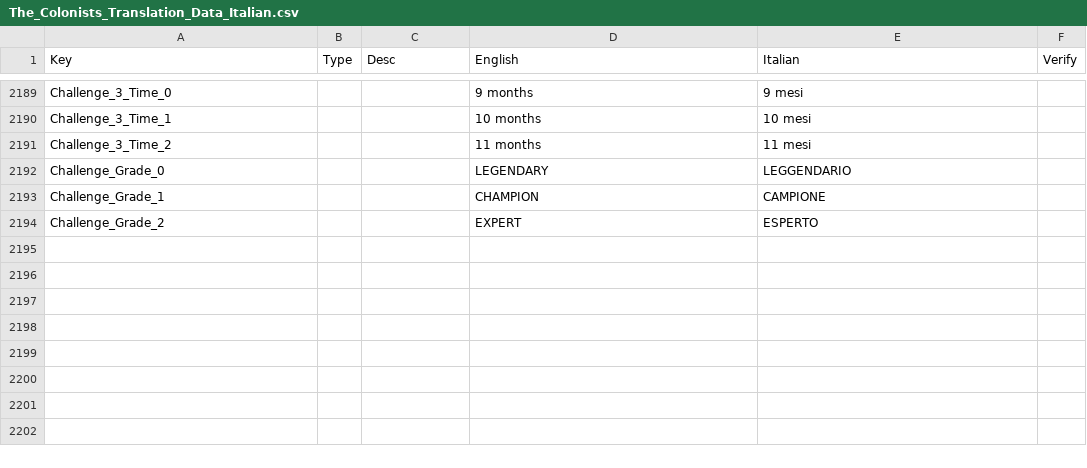
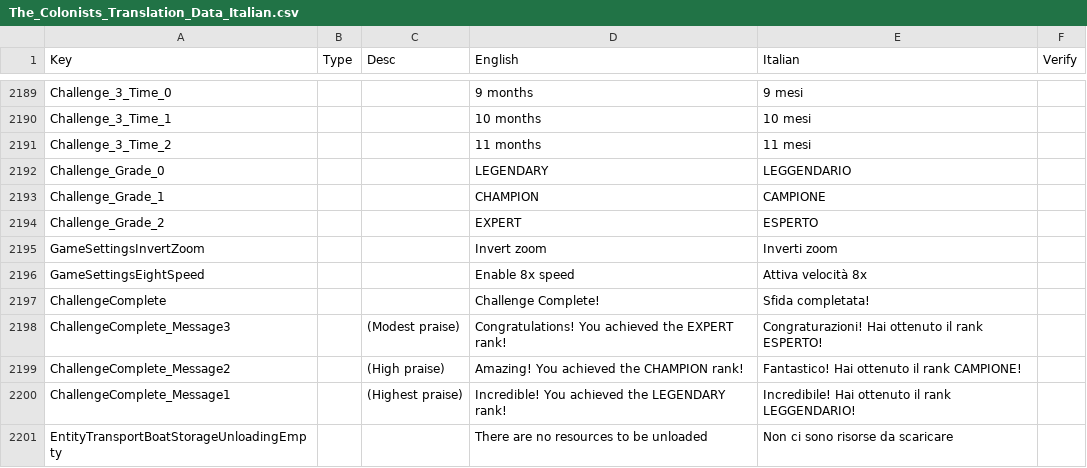
Before and after one commit to ScrappyCocco/TheColonistsItalian, a CSV file: The_Colonists_Translation_Data_Italian.csv, drawn as a sheet; only a part is shown, gaps mark what is left out; the diff covers the shown part only; the diff names each change by its address in the sheet, - before the commit and + after, or states it on an @@ line.

```diff
--- a/The_Colonists_Translation_Data_Italian.csv
+++ b/The_Colonists_Translation_Data_Italian.csv
+row 2195: GameSettingsInvertZoom |  |  | Invert zoom | Inverti zoom
+row 2196: GameSettingsEightSpeed |  |  | Enable 8x speed | Attiva velocità 8x
+row 2197: ChallengeComplete |  |  | Challenge Complete! | Sfida completata!
+row 2198: ChallengeComplete_Message3 |  | (Modest praise) | Congratulations! You achieved the EXPERT rank! | Congraturazioni! Hai ottenuto il rank ESPERTO!
+row 2199: ChallengeComplete_Message2 |  | (High praise) | Amazing! You achieved the CHAMPION rank! | Fantastico! Hai ottenuto il rank CAMPIONE!
+row 2200: ChallengeComplete_Message1 |  | (Highest praise) | Incredible! You achieved the LEGENDARY rank! | Incredibile! Hai ottenuto il rank LEGGENDARIO!
+row 2201: EntityTransportBoatStorageUnloadingEmpty |  |  | There are no resources to be unloaded | Non ci sono risorse da scaricare
```
Also changed, not shown: 7 added rows and 15 edited cells elsewhere in this file, 1 other file.
